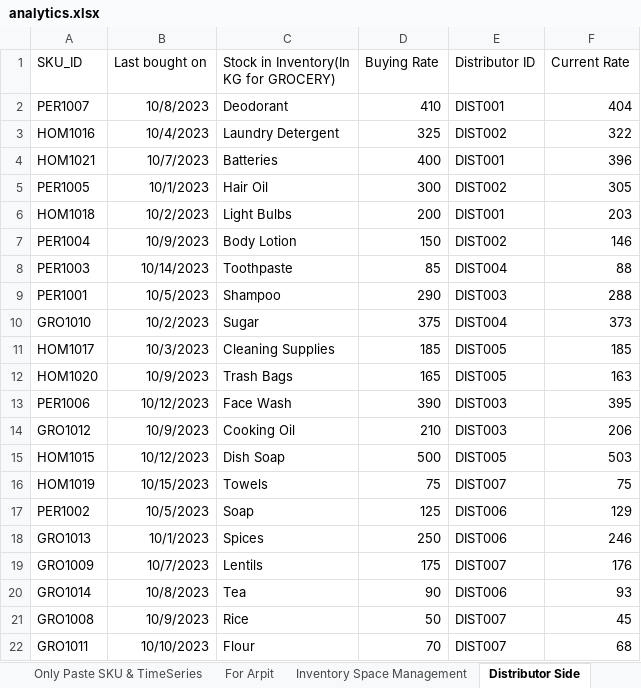
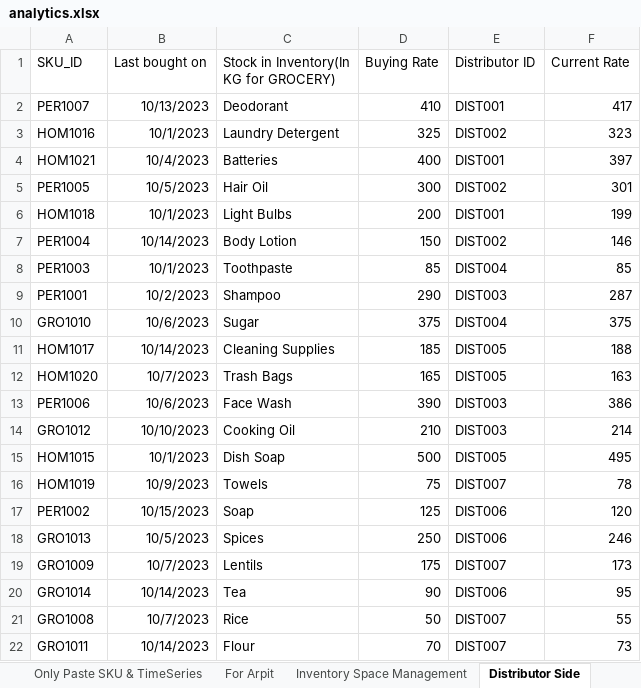
Before and after one commit to kshitijbhaskar/EY-Hackathon, an Excel workbook: analytics.xlsx, sheet Distributor Side, drawn as a sheet; values as stored, in another font and other column widths than the file's, no borders; conditional formats not drawn; the diff names each change by its address in the sheet, - before the commit and + after, or states it on an @@ line.

```diff
--- a/analytics.xlsx (sheet Distributor Side)
+++ b/analytics.xlsx (sheet Distributor Side)
-B2 (Last bought on): 10/8/2023
+B2 (Last bought on): 10/13/2023
-F2 (Current Rate): 404
+F2 (Current Rate): 417
-B3 (Last bought on): 10/4/2023
+B3 (Last bought on): 10/1/2023
-F3 (Current Rate): 322
+F3 (Current Rate): 323
-B4 (Last bought on): 10/7/2023
+B4 (Last bought on): 10/4/2023
-F4 (Current Rate): 396
+F4 (Current Rate): 397
-B5 (Last bought on): 10/1/2023
+B5 (Last bought on): 10/5/2023
-F5 (Current Rate): 305
+F5 (Current Rate): 301
-B6 (Last bought on): 10/2/2023
+B6 (Last bought on): 10/1/2023
-F6 (Current Rate): 203
+F6 (Current Rate): 199
-B7 (Last bought on): 10/9/2023
+B7 (Last bought on): 10/14/2023
-B8 (Last bought on): 10/14/2023
+B8 (Last bought on): 10/1/2023
-F8 (Current Rate): 88
+F8 (Current Rate): 85
-B9 (Last bought on): 10/5/2023
+B9 (Last bought on): 10/2/2023
-F9 (Current Rate): 288
+F9 (Current Rate): 287
-B10 (Last bought on): 10/2/2023
+B10 (Last bought on): 10/6/2023
-F10 (Current Rate): 373
+F10 (Current Rate): 375
-B11 (Last bought on): 10/3/2023
+B11 (Last bought on): 10/14/2023
-F11 (Current Rate): 185
+F11 (Current Rate): 188
-B12 (Last bought on): 10/9/2023
+B12 (Last bought on): 10/7/2023
-B13 (Last bought on): 10/12/2023
+B13 (Last bought on): 10/6/2023
-F13 (Current Rate): 395
+F13 (Current Rate): 386
-B14 (Last bought on): 10/9/2023
+B14 (Last bought on): 10/10/2023
-F14 (Current Rate): 206
+F14 (Current Rate): 214
-B15 (Last bought on): 10/12/2023
+B15 (Last bought on): 10/1/2023
-F15 (Current Rate): 503
+F15 (Current Rate): 495
-B16 (Last bought on): 10/15/2023
+B16 (Last bought on): 10/9/2023
-F16 (Current Rate): 75
+F16 (Current Rate): 78
-B17 (Last bought on): 10/5/2023
+B17 (Last bought on): 10/15/2023
-F17 (Current Rate): 129
+F17 (Current Rate): 120
-B18 (Last bought on): 10/1/2023
+B18 (Last bought on): 10/5/2023
-F19 (Current Rate): 176
+F19 (Current Rate): 173
-B20 (Last bought on): 10/8/2023
+B20 (Last bought on): 10/14/2023
-F20 (Current Rate): 93
+F20 (Current Rate): 95
-B21 (Last bought on): 10/9/2023
+B21 (Last bought on): 10/7/2023
-F21 (Current Rate): 45
+F21 (Current Rate): 55
-B22 (Last bought on): 10/10/2023
+B22 (Last bought on): 10/14/2023
-F22 (Current Rate): 68
+F22 (Current Rate): 73
```
Also changed, not shown: sheet Inventory, sheet Inventory Space Management, 21 other files.
